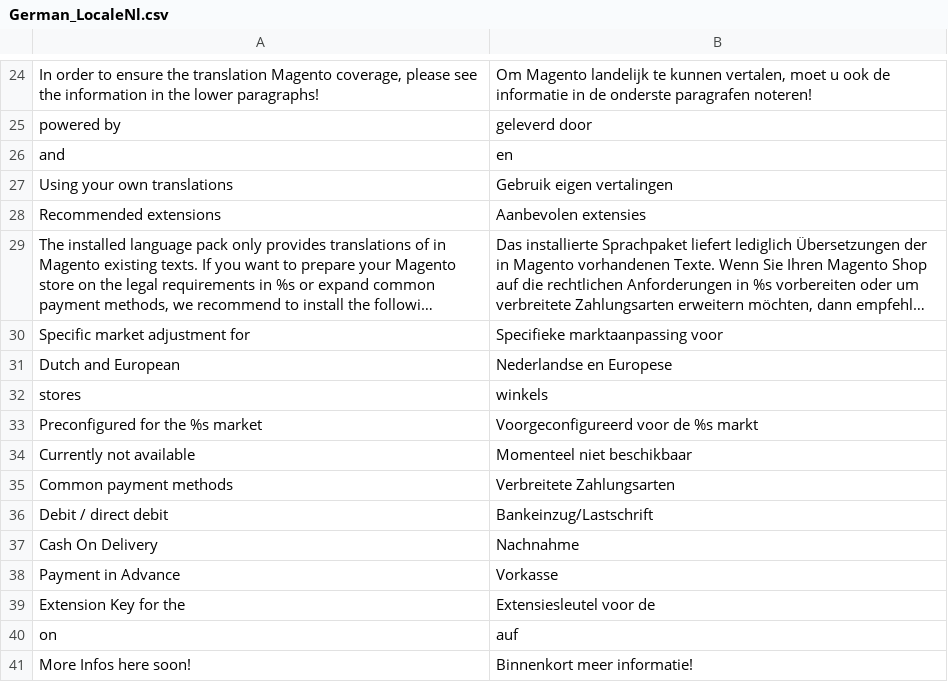
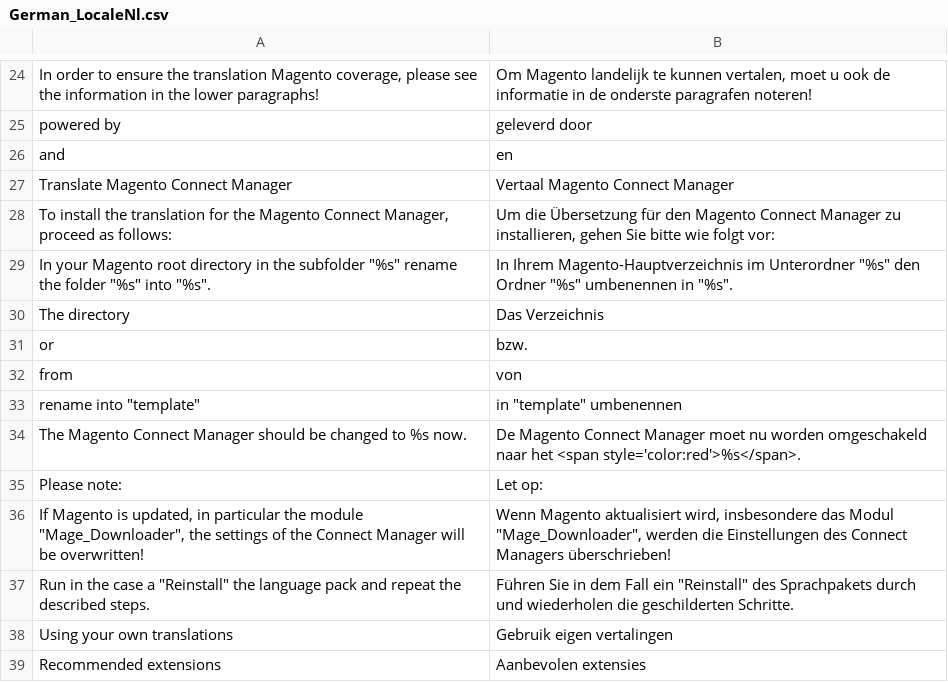
Before and after one commit to MaWoScha/German_LocalePack_nl_NL, a CSV file: app/locale/nl_NL/German_LocaleNl.csv, drawn as a sheet; only a part is shown, gaps mark what is left out; the shorter side is filled out with more unchanged rows; long unchanged cells end in ….

```diff
--- a/app/locale/nl_NL/German_LocaleNl.csv
+++ b/app/locale/nl_NL/German_LocaleNl.csv
@@ -26,2 +26,13 @@
 "and","en"
+"Translate Magento Connect Manager","Vertaal Magento Connect Manager"
+"To install the translation for the Magento Connect Manager, proceed as follows:","Um die Übersetzung für den Magento Connect Manager zu installieren, gehen Sie bitte wie folgt vor:"
+"In your Magento root directory in the subfolder ""%s"" rename the folder ""%s"" into ""%s"".","In Ihrem Magento-Hauptverzeichnis im Unterordner ""%s"" den Ordner ""%s"" umbenennen in ""%s""."
+"The directory","Das Verzeichnis"
+"or","bzw."
+"from","von"
+"rename into ""template""","in ""template"" umbenennen"
+"The Magento Connect Manager should be changed to %s now.","De Magento Connect Manager moet nu worden omgeschakeld naar het <span style='color:red'>%s</span>."
+"Please note:","Let op:"
+"If Magento is updated, in particular the module ""Mage_Downloader"", the settings of the Connect Manager will be overwritten!","Wenn Magento aktualisiert wird, insbesondere das Modul ""Mage_Downloader"", werden die Einstellungen des Connect Managers überschrieben!"
+"Run in the case a ""Reinstall"" the language pack and repeat the described steps.","Führen Sie in dem Fall ein ""Reinstall"" des Sprachpakets durch und wiederholen die geschilderten Schritte."
 "Using your own translations","Gebruik eigen vertalingen"
```
Also changed, not shown: app/locale/de_DE/German_LocaleNl.csv, 39 other files.
